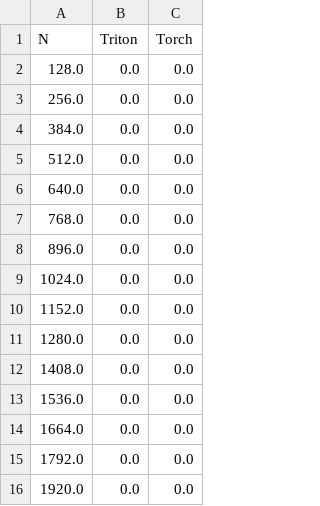
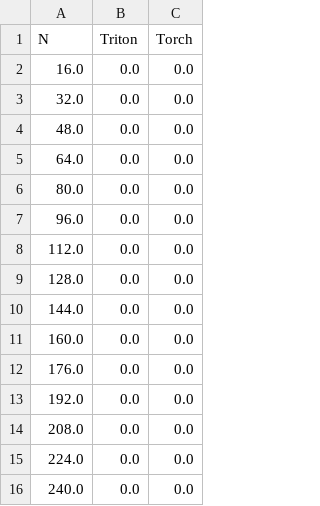
Before and after one commit to GwokHiujin/TritonPractices, a CSV file: benchmark-results/06-clamp-performance.csv, drawn as a sheet.

```diff
--- a/benchmark-results/06-clamp-performance.csv
+++ b/benchmark-results/06-clamp-performance.csv
@@ -1,16 +1,16 @@
 N,Triton,Torch
+16.0,0.0,0.0
+32.0,0.0,0.0
+48.0,0.0,0.0
+64.0,0.0,0.0
+80.0,0.0,0.0
+96.0,0.0,0.0
+112.0,0.0,0.0
 128.0,0.0,0.0
-256.0,0.0,0.0
-384.0,0.0,0.0
-512.0,0.0,0.0
-640.0,0.0,0.0
-768.0,0.0,0.0
-896.0,0.0,0.0
-1024.0,0.0,0.0
-1152.0,0.0,0.0
-1280.0,0.0,0.0
-1408.0,0.0,0.0
-1536.0,0.0,0.0
-1664.0,0.0,0.0
-1792.0,0.0,0.0
-1920.0,0.0,0.0
+144.0,0.0,0.0
+160.0,0.0,0.0
+176.0,0.0,0.0
+192.0,0.0,0.0
+208.0,0.0,0.0
+224.0,0.0,0.0
+240.0,0.0,0.0
```
Also changed, not shown: 11 other files.
